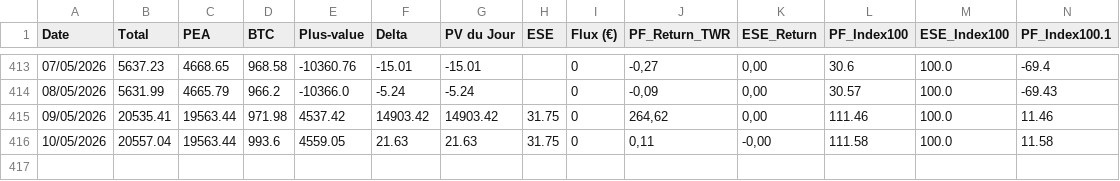
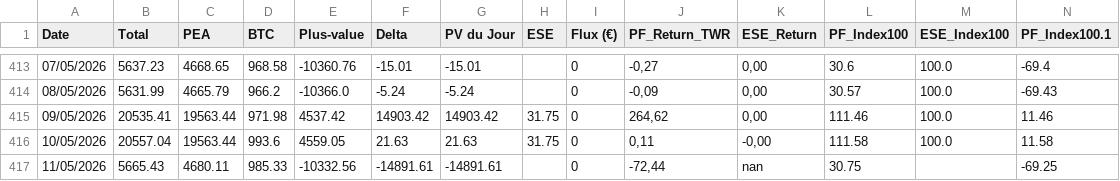
Before and after one commit to louisjournet91-code/patrimoine-app, a CSV file: historique.csv, drawn as a sheet; only a part is shown, gaps mark what is left out; rows hold the shown columns only; the diff names each change by its address in the sheet, - before the commit and + after, or states it on an @@ line.

```diff
--- a/historique.csv
+++ b/historique.csv
+row 417: 11/05/2026 | 5665.43 | 4680.11 | 985.33 | -10332.56 | -14891.61 | -14891.61 |  | 0 | -72,44 | nan | 30.75 |  | -69.25
```
